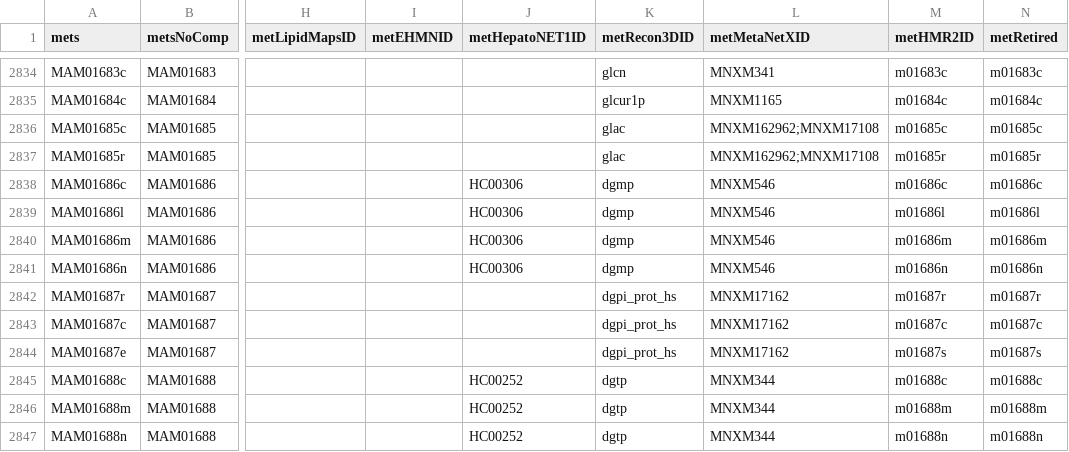
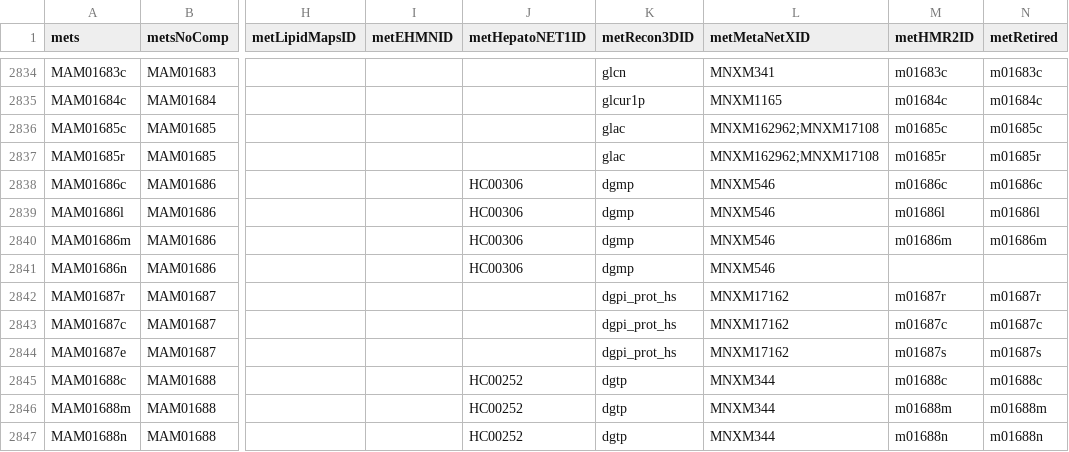
Before and after one commit to SysBioChalmers/Human-GEM, a TSV file: model/metabolites.tsv, drawn as a sheet; only a part is shown, gaps mark what is left out; the diff names each change by its address in the sheet, - before the commit and + after, or states it on an @@ line.

Commit message:
Update model/metabolites.tsv
Co-authored-by: Mihail Anton <mihail.anton@chalmers.se>

```diff
--- a/model/metabolites.tsv
+++ b/model/metabolites.tsv
-M2841 (metHMR2ID): m01686n
+M2841 (metHMR2ID): (empty)
-N2841 (metRetired): m01686n
+N2841 (metRetired): (empty)
```
